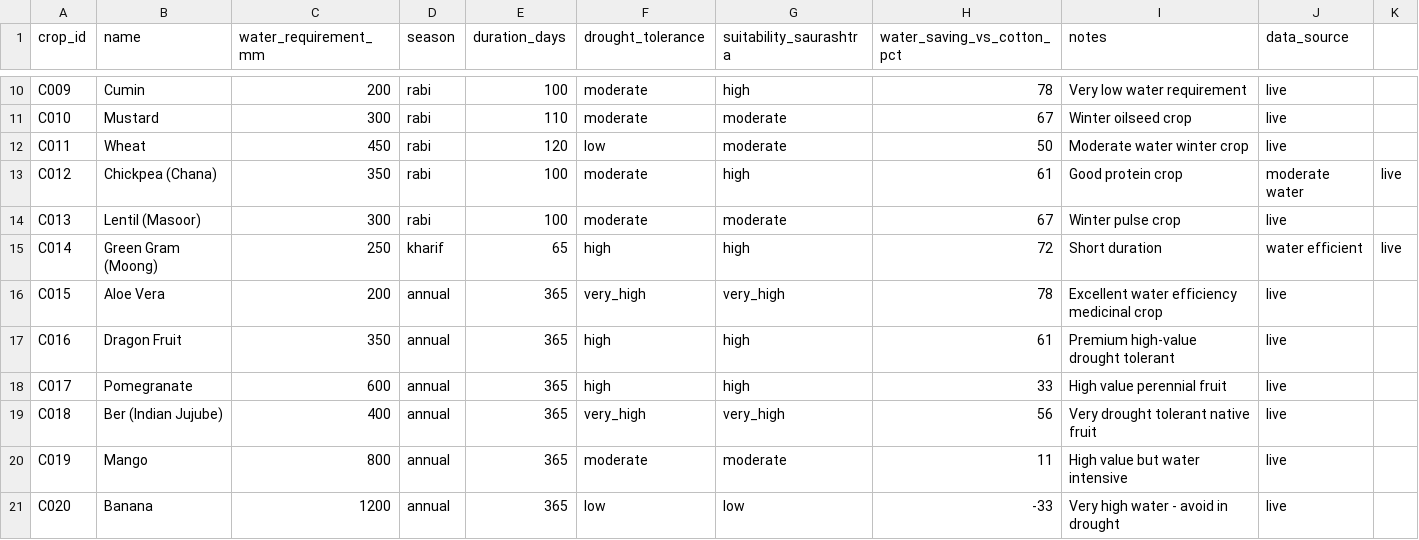
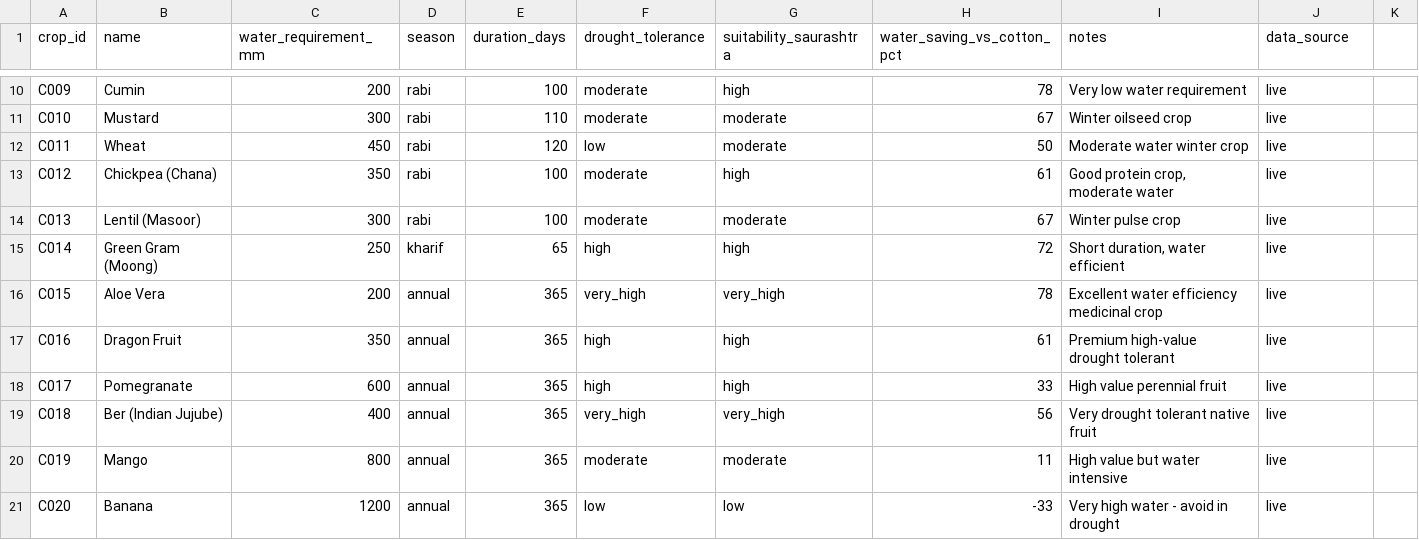
Before and after one commit to MOHITBHATT119/Jalrakshak, a CSV file: data/crops.csv, drawn as a sheet; only a part is shown, gaps mark what is left out.

```diff
--- a/data/crops.csv
+++ b/data/crops.csv
@@ -12,5 +12,5 @@ C010,Mustard,300,rabi,110,moderate,moderate,67,Winter oilseed crop,live
 C011,Wheat,450,rabi,120,low,moderate,50,Moderate water winter crop,live
-C012,Chickpea (Chana),350,rabi,100,moderate,high,61,Good protein crop, moderate water,live
+C012,Chickpea (Chana),350,rabi,100,moderate,high,61,"Good protein crop, moderate water",live
 C013,Lentil (Masoor),300,rabi,100,moderate,moderate,67,Winter pulse crop,live
-C014,Green Gram (Moong),250,kharif,65,high,high,72,Short duration, water efficient,live
+C014,Green Gram (Moong),250,kharif,65,high,high,72,"Short duration, water efficient",live
 C015,Aloe Vera,200,annual,365,very_high,very_high,78,Excellent water efficiency medicinal crop,live
```
Also changed, not shown: 20 other files.
